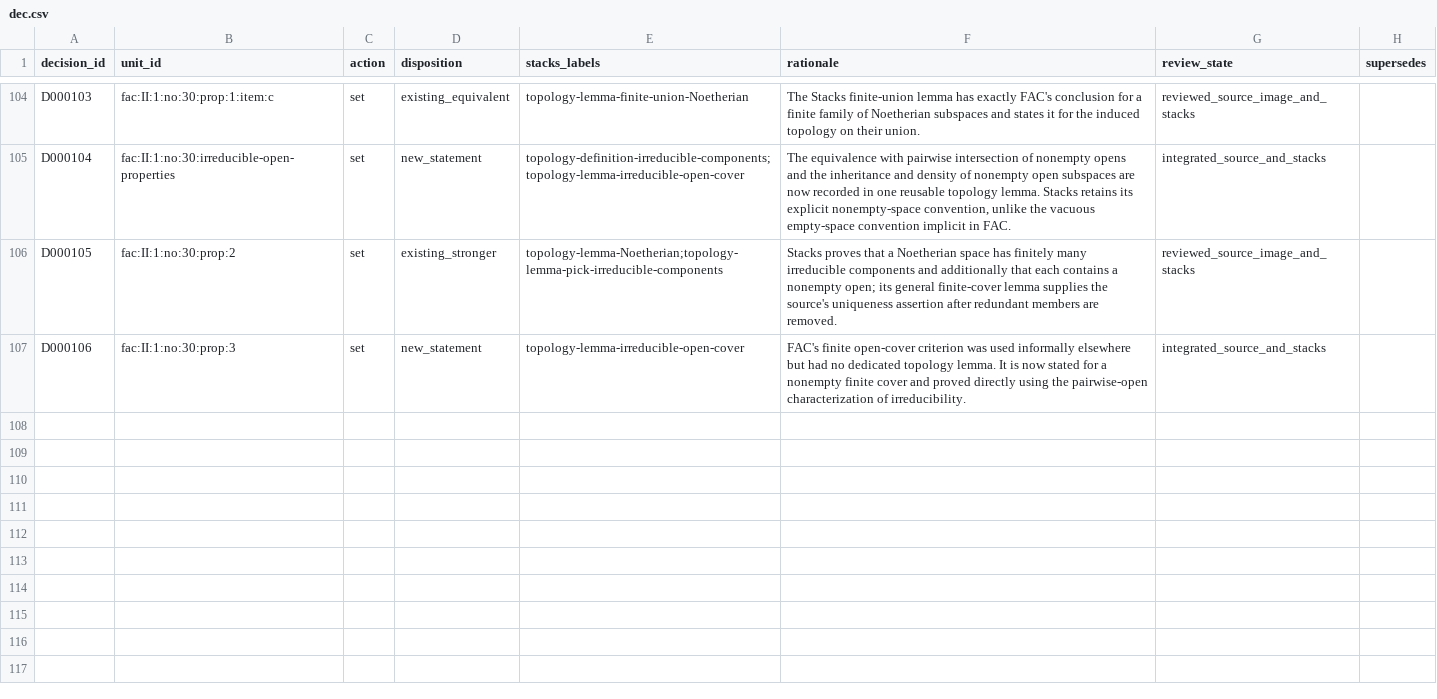
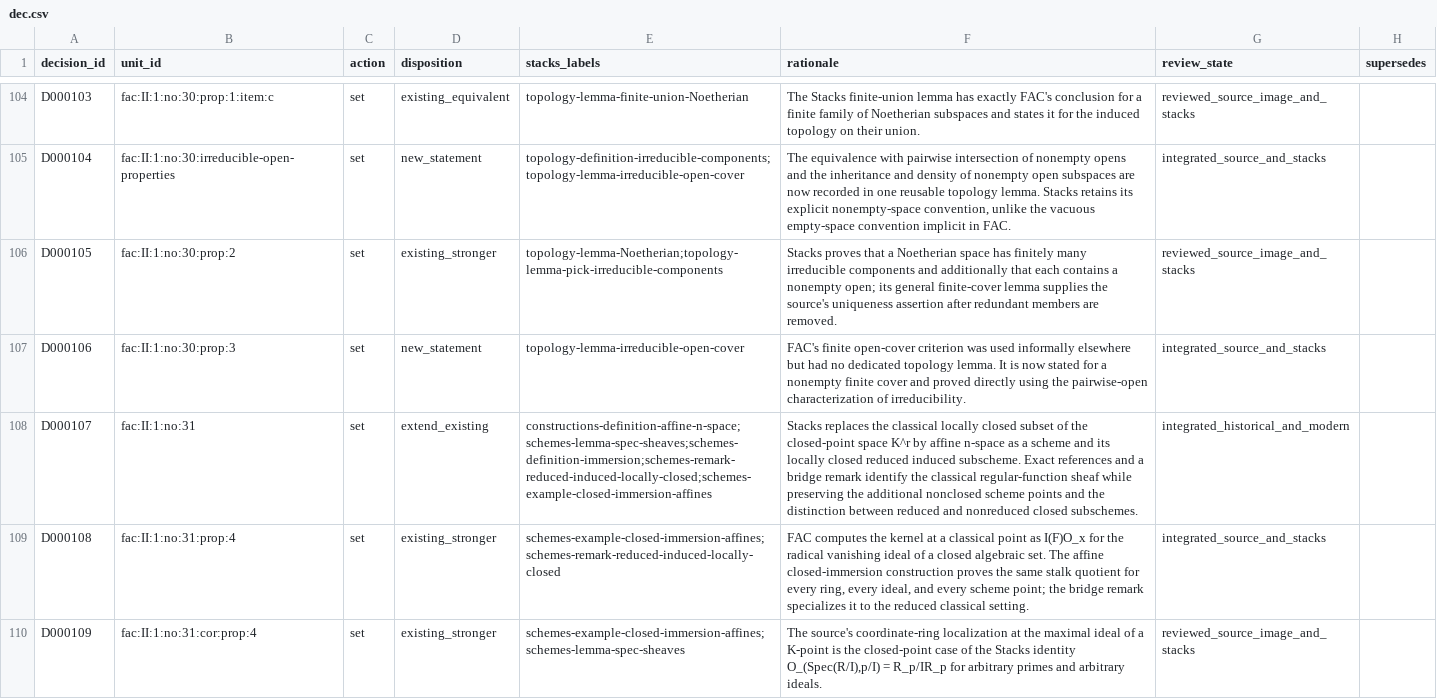
Before and after one commit to KokunoYumeto/stacks-english-ai-edition, a CSV file: fac/dec.csv, drawn as a sheet; only a part is shown, gaps mark what is left out; the diff names each change by its address in the sheet, - before the commit and + after, or states it on an @@ line.

```diff
--- a/fac/dec.csv
+++ b/fac/dec.csv
+row 108: D000107 | fac:II:1:no:31 | set | extend_existing | constructions-definition-affine-n-space;schemes-lemma-spec-sheaves;schemes-definition-immersion;schemes-remark-reduced-induced-locally-closed;schemes-example-closed-immersion-affines | Stacks replaces the classical locally closed subset of the closed-point space K^r by affine n-space as a scheme and its locally closed reduced induced subscheme. Exact references and a bridge remark identify the classical regular-function sheaf while preserving the additional nonclosed scheme points and the distinction between reduced and nonreduced closed subschemes. | integrated_historical_and_modern
+row 109: D000108 | fac:II:1:no:31:prop:4 | set | existing_stronger | schemes-example-closed-immersion-affines;schemes-remark-reduced-induced-locally-closed | FAC computes the kernel at a classical point as I(F)O_x for the radical vanishing ideal of a closed algebraic set. The affine closed-immersion construction proves the same stalk quotient for every ring, every ideal, and every scheme point; the bridge remark specializes it to the reduced classical setting. | integrated_source_and_stacks
+row 110: D000109 | fac:II:1:no:31:cor:prop:4 | set | existing_stronger | schemes-example-closed-immersion-affines;schemes-lemma-spec-sheaves | The source's coordinate-ring localization at the maximal ideal of a K-point is the closed-point case of the Stacks identity O_(Spec(R/I),p/I) = R_p/IR_p for arbitrary primes and arbitrary ideals. | reviewed_source_image_and_stacks
```
Also changed, not shown: fac/issues.csv, fac/map.csv, 9 other files.
